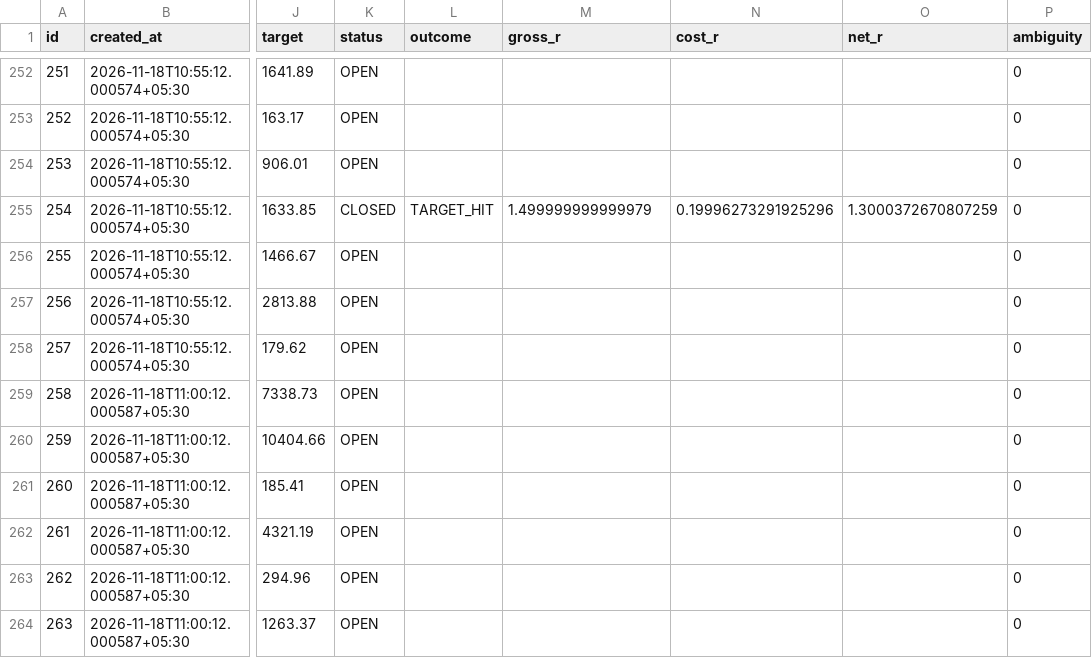
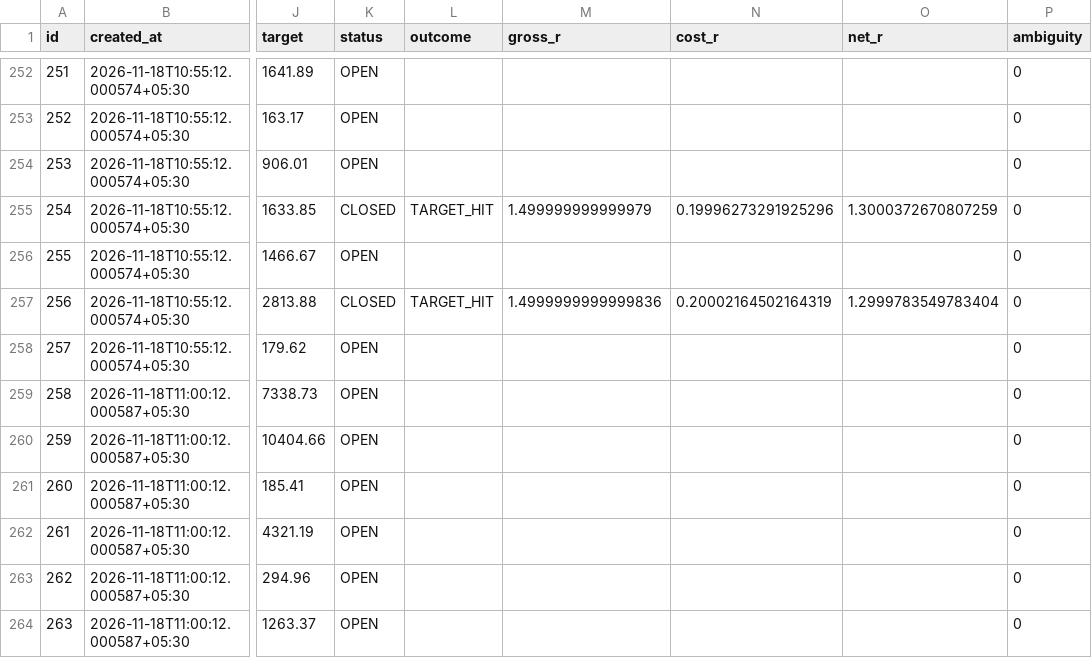
Before and after one commit to mahakalstay-coder/bharat-intraday-scout, a CSV file: reports/four_header_ledger.csv, drawn as a sheet; only a part is shown, gaps mark what is left out; the diff covers the shown part only; the diff names each change by its address in the sheet, - before the commit and + after, or states it on an @@ line.

```diff
--- a/reports/four_header_ledger.csv
+++ b/reports/four_header_ledger.csv
-K257 (status): OPEN
+K257 (status): CLOSED
-L257 (outcome): (empty)
+L257 (outcome): TARGET_HIT
-M257 (gross_r): (empty)
+M257 (gross_r): 1.4999999999999836
-N257 (cost_r): (empty)
+N257 (cost_r): 0.20002164502164319
-O257 (net_r): (empty)
+O257 (net_r): 1.2999783549783404
```
Also changed, not shown: 11 added rows and 21 edited cells elsewhere in this file, 5 other files.
